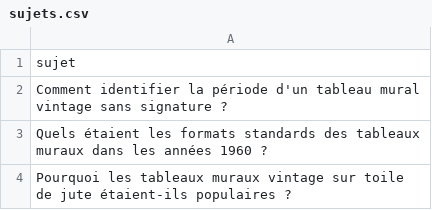
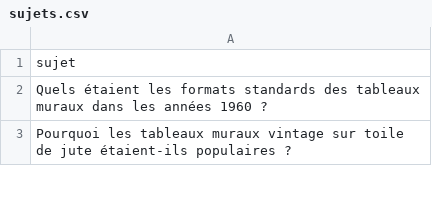
Before and after one commit to Metalosmose21/Vintage-1, a CSV file: sujets.csv, drawn as a sheet; only a part is shown; the diff names each change by its address in the sheet, - before the commit and + after, or states it on an @@ line.

```diff
--- a/sujets.csv
+++ b/sujets.csv
-row 2: Comment identifier la période d'un tableau mural vintage sans signature ?
```
Also changed, not shown: sujets_traites.csv.
